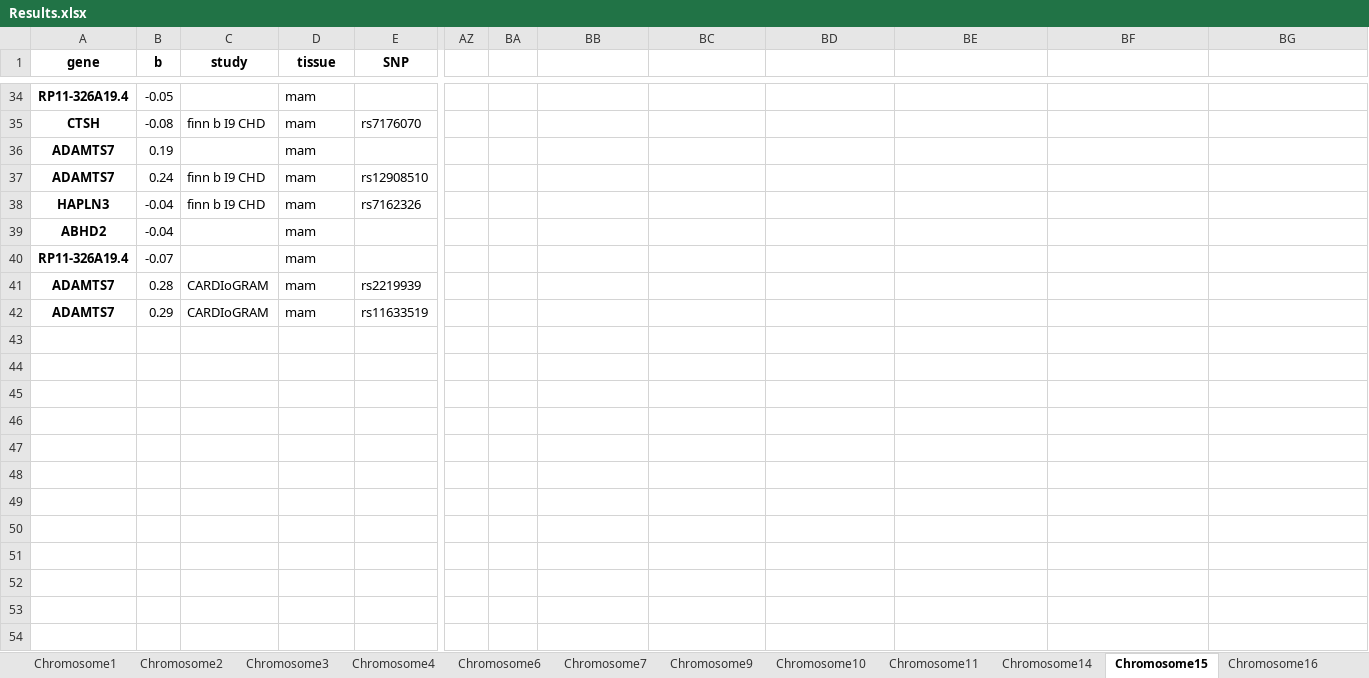
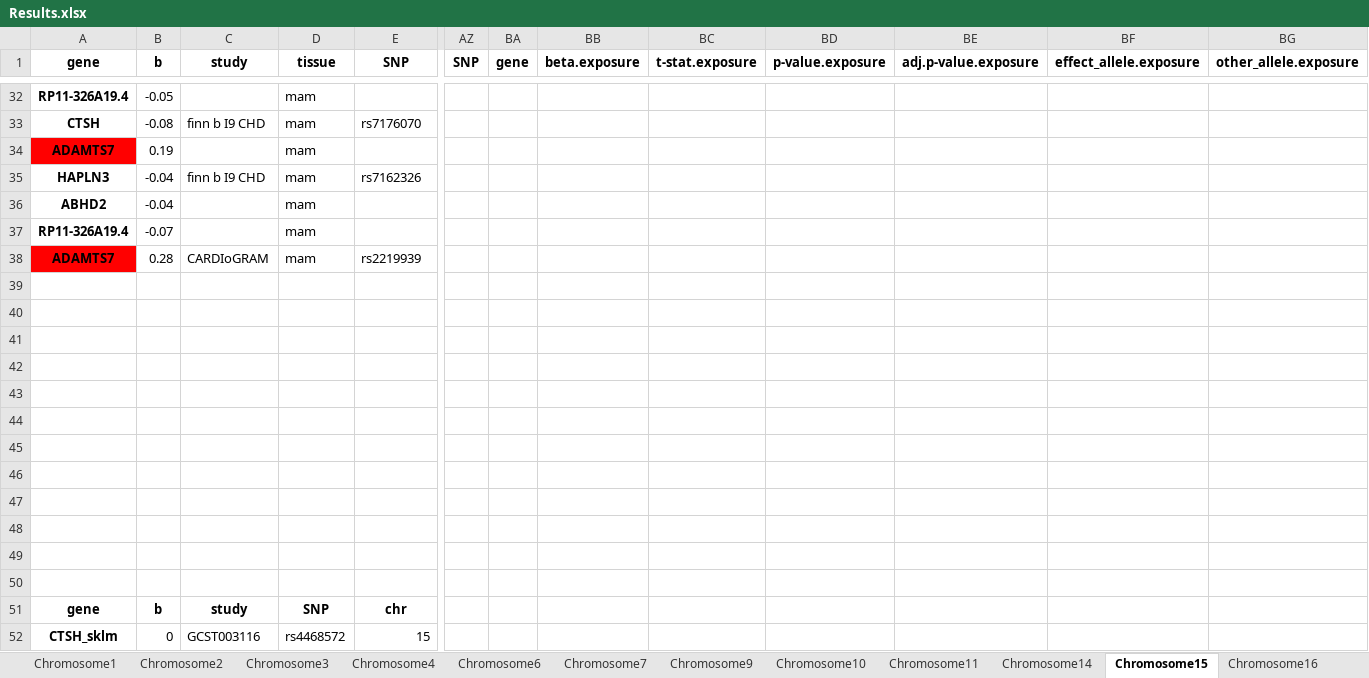
Before and after one commit to mariyam-khan/Causal_genes_GWAS_loci_CAD, an Excel workbook: Results.xlsx, sheet Chromosome15, drawn as a sheet; only a part is shown, gaps mark what is left out; values as stored, in another font and other column widths than the file's, no borders; removed rows and columns are numbered as before the commit, all else as after; rows hold the shown columns only; the diff covers the shown part only; the diff names each change by its address in the sheet, - before the commit and + after, or states it on an @@ line.

```diff
--- a/Results.xlsx (sheet Chromosome15)
+++ b/Results.xlsx (sheet Chromosome15)
-AZ1: (empty)
+AZ1: SNP
-BA1: (empty)
+BA1: gene
-BB1: (empty)
+BB1: beta.exposure
-BC1: (empty)
+BC1: t-stat.exposure
-BD1: (empty)
+BD1: p-value.exposure
-BE1: (empty)
+BE1: adj.p-value.exposure
-BF1: (empty)
+BF1: effect_allele.exposure
-BG1: (empty)
+BG1: other_allele.exposure
-A34 fill: none
+A34 fill: #FF0000
-row 37: ADAMTS7 | 0.24 | finn b I9 CHD | mam | rs12908510
-A38 fill: none
+A38 fill: #FF0000
-row 39: ADAMTS7 | 0.29 | CARDIoGRAM | mam | rs11633519
+row 39: (empty)
+row 40: (empty)
+row 41: (empty)
+row 42: (empty)
+row 43: (empty)
+row 44: (empty)
+row 45: (empty)
+row 46: (empty)
+row 47: (empty)
+row 48: (empty)
+row 49: (empty)
+row 50: (empty)
+row 51: gene | b | study | SNP | chr
+row 52: CTSH_sklm | 0 | GCST003116 | rs4468572 | 15
```
Also changed, not shown: 18 added rows, 2 removed rows and cell formats elsewhere in this sheet, sheet Chromosome21, sheet Chromosome6, sheet Chromosome2, sheet Chromosome7, sheet Chromosome10, sheet Chromosome16.
